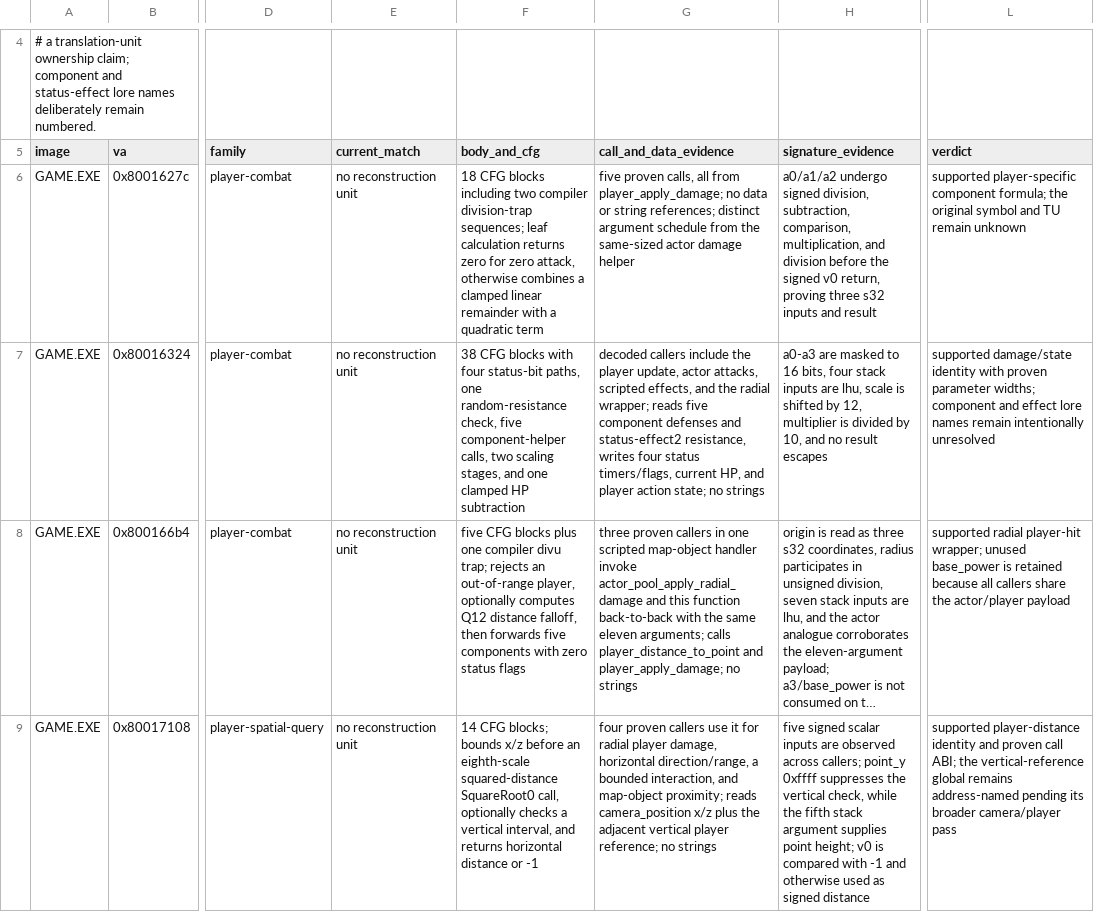
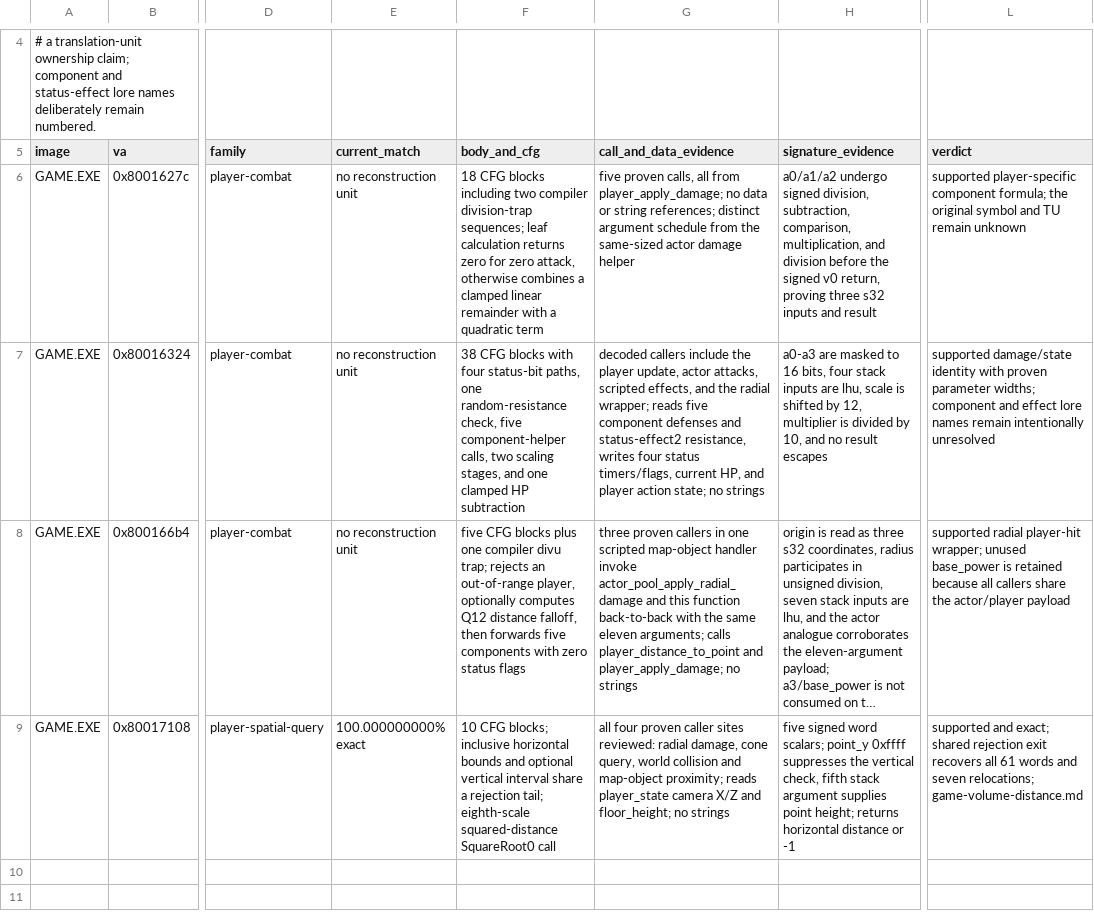
Before and after one commit to sushi-shi/kings-field-decomp, a TSV file: config/evidence/game_semantic_player_combat.tsv, drawn as a sheet; only a part is shown, gaps mark what is left out; long unchanged cells end in …; the diff names each change by its address in the sheet, - before the commit and + after, or states it on an @@ line.

Commit message:
match: close GAME player volume-distance query

```diff
--- a/config/evidence/game_semantic_player_combat.tsv
+++ b/config/evidence/game_semantic_player_combat.tsv
-E9 (current_match): no reconstruction unit
+E9 (current_match): 100.000000000% exact
-F9 (body_and_cfg): 14 CFG blocks; bounds x/z before an eighth-scale squared-distance SquareRoot0 call, optionally checks a vertical interval, and returns horizontal distance or -1
+F9 (body_and_cfg): 10 CFG blocks; inclusive horizontal bounds and optional vertical interval share a rejection tail; eighth-scale squared-distance SquareRoot0 call
-G9 (call_and_data_evidence): four proven callers use it for radial player damage, horizontal direction/range, a bounded interaction, and map-object proximity; reads camera_position x/z plus the adjacent vertical player reference; no strings
+G9 (call_and_data_evidence): all four proven caller sites reviewed: radial damage, cone query, world collision and map-object proximity; reads player_state camera X/Z and floor_height; no strings
-H9 (signature_evidence): five signed scalar inputs are observed across callers; point_y 0xffff suppresses the vertical check, while the fifth stack argument supplies point height; v0 is compared with -1 and otherwise used as signed distance
+H9 (signature_evidence): five signed word scalars; point_y 0xffff suppresses the vertical check, fifth stack argument supplies point height; returns horizontal distance or -1
-L9 (verdict): supported player-distance identity and proven call ABI; the vertical-reference global remains address-named pending its broader camera/player pass
+L9 (verdict): supported and exact; shared rejection exit recovers all 61 words and seven relocations; game-volume-distance.md
```
Also changed, not shown: config/evidence/game_semantic_actor_ai.tsv, config/match_baseline.tsv, 6 other files.
